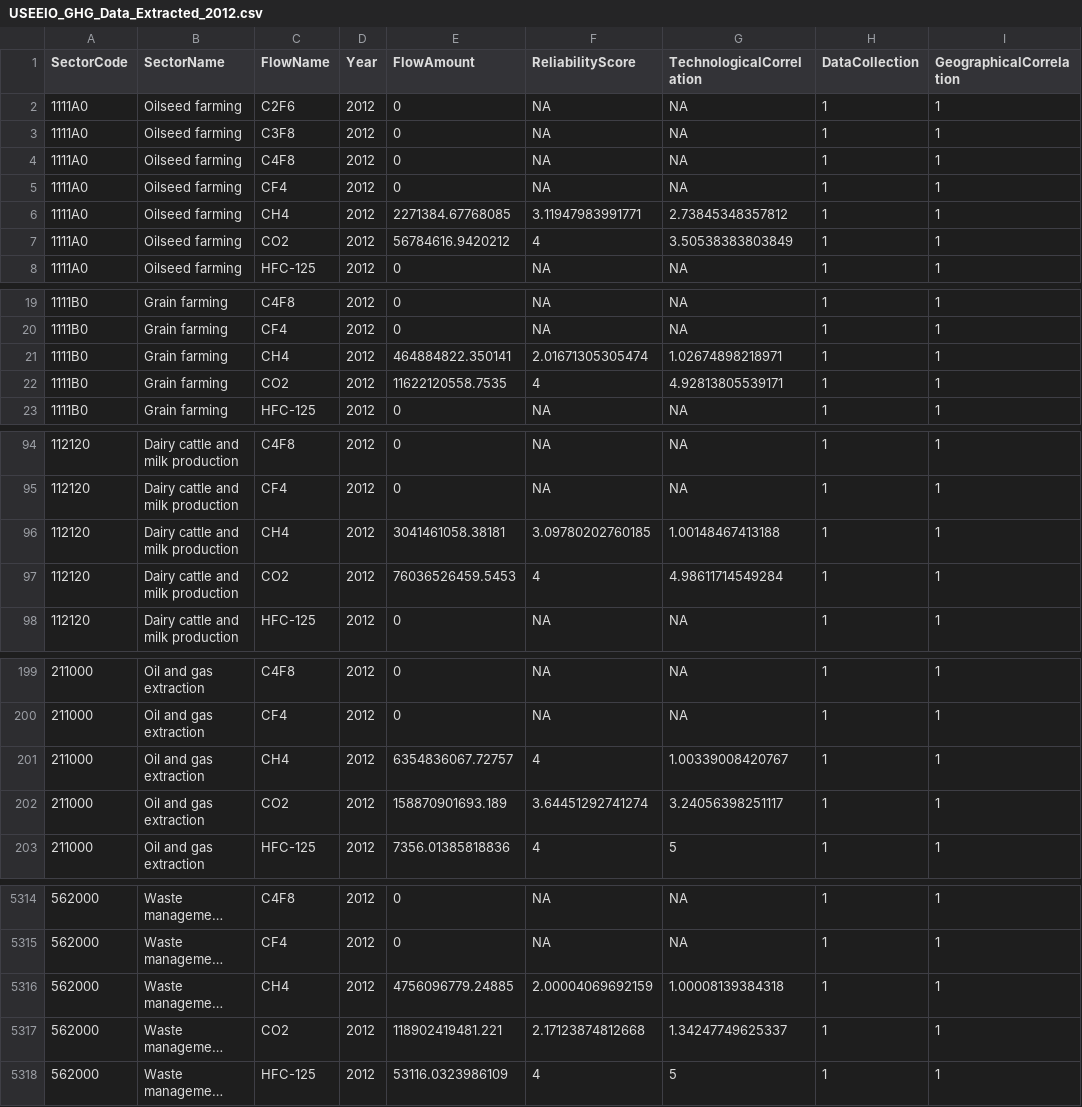
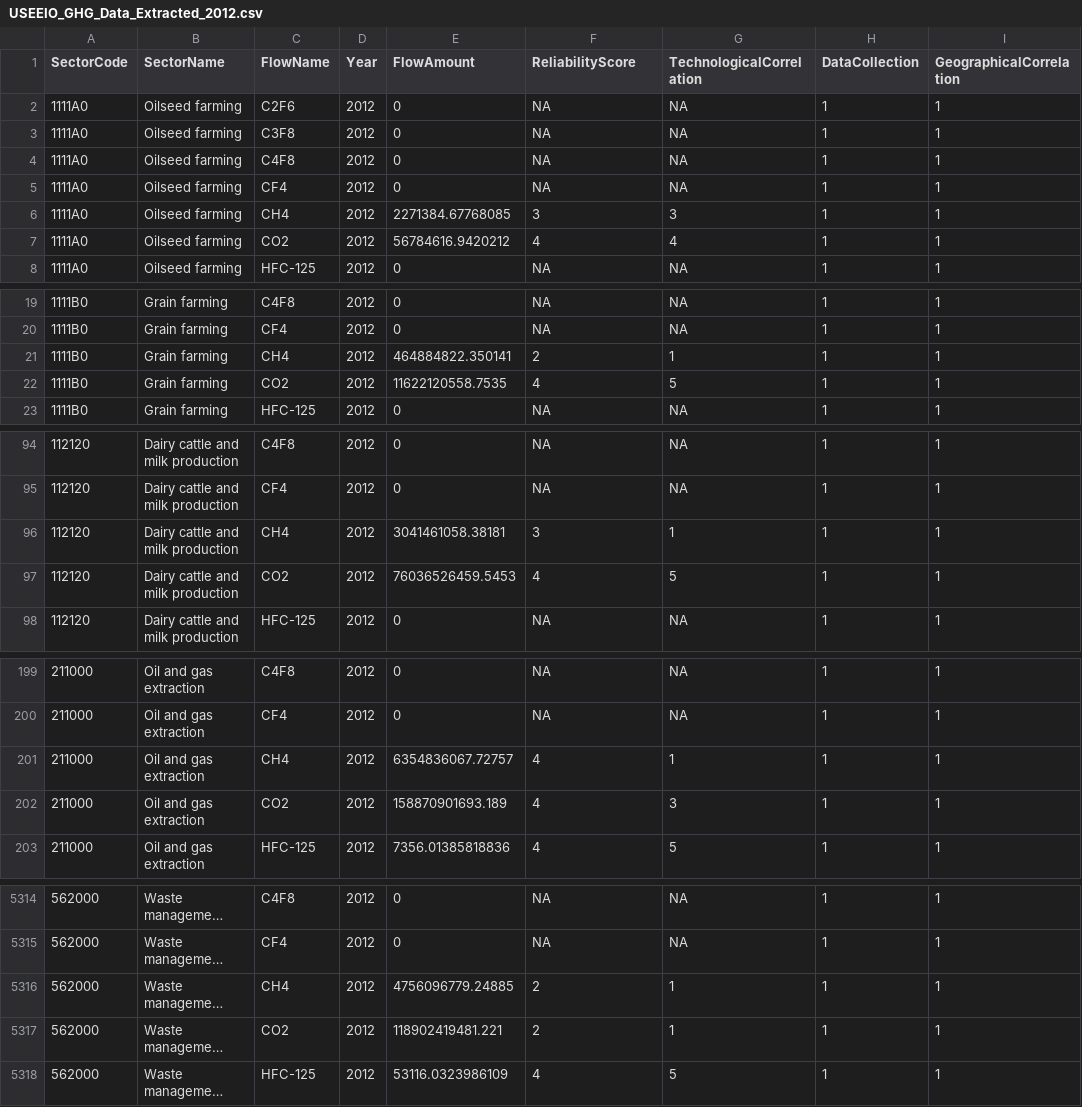
Before and after one commit to USEPA/useeior, a CSV file: inst/extdata/USEEIO_GHG_Data_Extracted_2012.csv, drawn as a sheet; only a part is shown, gaps mark what is left out; long unchanged cells end in …; the diff covers the shown part only; the diff names each change by its address in the sheet, - before the commit and + after, or states it on an @@ line.

```diff
--- a/inst/extdata/USEEIO_GHG_Data_Extracted_2012.csv
+++ b/inst/extdata/USEEIO_GHG_Data_Extracted_2012.csv
-F6 (ReliabilityScore): 3.11947983991771
+F6 (ReliabilityScore): 3
-G6 (TechnologicalCorrelation): 2.73845348357812
+G6 (TechnologicalCorrelation): 3
-G7 (TechnologicalCorrelation): 3.50538383803849
+G7 (TechnologicalCorrelation): 4
-F21 (ReliabilityScore): 2.01671305305474
+F21 (ReliabilityScore): 2
-G21 (TechnologicalCorrelation): 1.02674898218971
+G21 (TechnologicalCorrelation): 1
-G22 (TechnologicalCorrelation): 4.92813805539171
+G22 (TechnologicalCorrelation): 5
-F96 (ReliabilityScore): 3.09780202760185
+F96 (ReliabilityScore): 3
-G96 (TechnologicalCorrelation): 1.00148467413188
+G96 (TechnologicalCorrelation): 1
-G97 (TechnologicalCorrelation): 4.98611714549284
+G97 (TechnologicalCorrelation): 5
-G201 (TechnologicalCorrelation): 1.00339008420767
+G201 (TechnologicalCorrelation): 1
-F202 (ReliabilityScore): 3.64451292741274
+F202 (ReliabilityScore): 4
-G202 (TechnologicalCorrelation): 3.24056398251117
+G202 (TechnologicalCorrelation): 3
-F5316 (ReliabilityScore): 2.00004069692159
+F5316 (ReliabilityScore): 2
-G5316 (TechnologicalCorrelation): 1.00008139384318
+G5316 (TechnologicalCorrelation): 1
-F5317 (ReliabilityScore): 2.17123874812668
+F5317 (ReliabilityScore): 2
-G5317 (TechnologicalCorrelation): 1.34247749625337
+G5317 (TechnologicalCorrelation): 1
```
Also changed, not shown: 173 edited cells elsewhere in this file, inst/extdata/USEEIO_GHG_Data_Extracted_2010.csv, inst/extdata/USEEIO_GHG_Data_Extracted_2011.csv, 4 other files.
